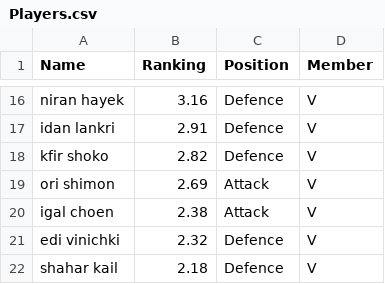
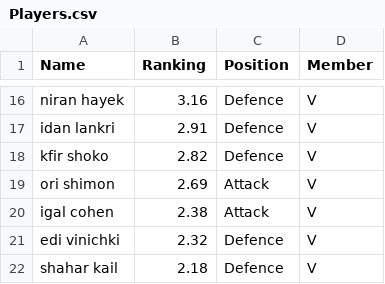
Before and after one commit to hodg300/Football-server, a CSV file: PlayersDB/Players.csv, drawn as a sheet; only a part is shown, gaps mark what is left out.

Commit message:
* Updated - Players.csv

```diff
--- a/PlayersDB/Players.csv
+++ b/PlayersDB/Players.csv
@@ -19,3 +19,3 @@ kfir shoko,2.82,Defence,V
 ori shimon,2.69,Attack,V
-igal choen,2.38,Attack,V
+igal cohen,2.38,Attack,V
 edi vinichki,2.32,Defence,V
```
